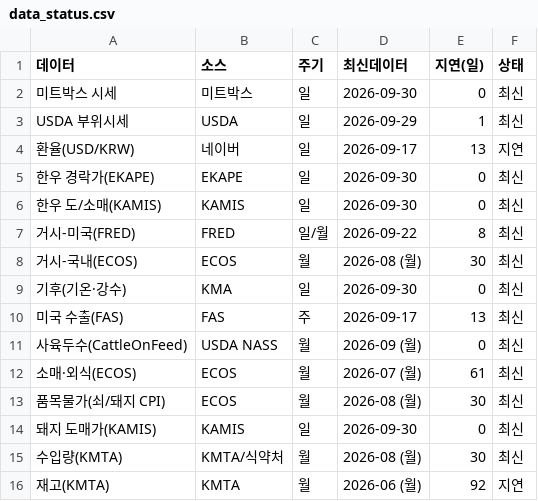
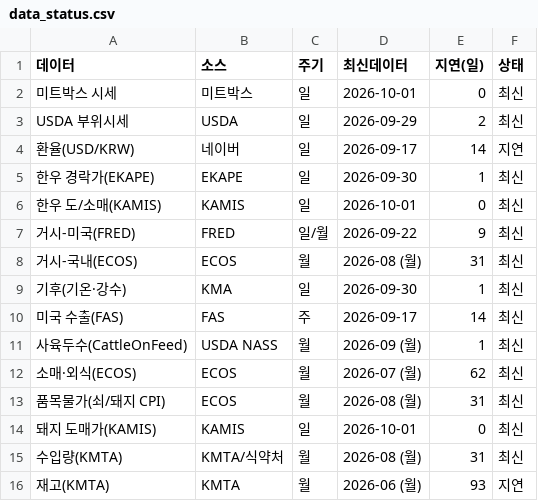
Before and after one commit to livedevgit-dev/Beef_Price_Model, a CSV file: data/2_dashboard/data_status.csv, drawn as a sheet.

Commit message:
chore(data): pipeline OK [price-only] 2026-10-01 07:59

```diff
--- a/data/2_dashboard/data_status.csv
+++ b/data/2_dashboard/data_status.csv
@@ -1,16 +1,16 @@
 데이터,소스,주기,최신데이터,지연(일),상태
-미트박스 시세,미트박스,일,2026-09-30,0,최신
-USDA 부위시세,USDA,일,2026-09-29,1,최신
-환율(USD/KRW),네이버,일,2026-09-17,13,지연
-한우 경락가(EKAPE),EKAPE,일,2026-09-30,0,최신
-한우 도/소매(KAMIS),KAMIS,일,2026-09-30,0,최신
-거시-미국(FRED),FRED,일/월,2026-09-22,8,최신
-거시-국내(ECOS),ECOS,월,2026-08 (월),30,최신
-기후(기온·강수),KMA,일,2026-09-30,0,최신
-미국 수출(FAS),FAS,주,2026-09-17,13,최신
-사육두수(CattleOnFeed),USDA NASS,월,2026-09 (월),0,최신
-소매·외식(ECOS),ECOS,월,2026-07 (월),61,최신
-품목물가(쇠/돼지 CPI),ECOS,월,2026-08 (월),30,최신
-돼지 도매가(KAMIS),KAMIS,일,2026-09-30,0,최신
-수입량(KMTA),KMTA/식약처,월,2026-08 (월),30,최신
-재고(KMTA),KMTA,월,2026-06 (월),92,지연
+미트박스 시세,미트박스,일,2026-10-01,0,최신
+USDA 부위시세,USDA,일,2026-09-29,2,최신
+환율(USD/KRW),네이버,일,2026-09-17,14,지연
+한우 경락가(EKAPE),EKAPE,일,2026-09-30,1,최신
+한우 도/소매(KAMIS),KAMIS,일,2026-10-01,0,최신
+거시-미국(FRED),FRED,일/월,2026-09-22,9,최신
+거시-국내(ECOS),ECOS,월,2026-08 (월),31,최신
+기후(기온·강수),KMA,일,2026-09-30,1,최신
+미국 수출(FAS),FAS,주,2026-09-17,14,최신
+사육두수(CattleOnFeed),USDA NASS,월,2026-09 (월),1,최신
+소매·외식(ECOS),ECOS,월,2026-07 (월),62,최신
+품목물가(쇠/돼지 CPI),ECOS,월,2026-08 (월),31,최신
+돼지 도매가(KAMIS),KAMIS,일,2026-10-01,0,최신
+수입량(KMTA),KMTA/식약처,월,2026-08 (월),31,최신
+재고(KMTA),KMTA,월,2026-06 (월),93,지연
```
Also changed, not shown: 7 other files.
